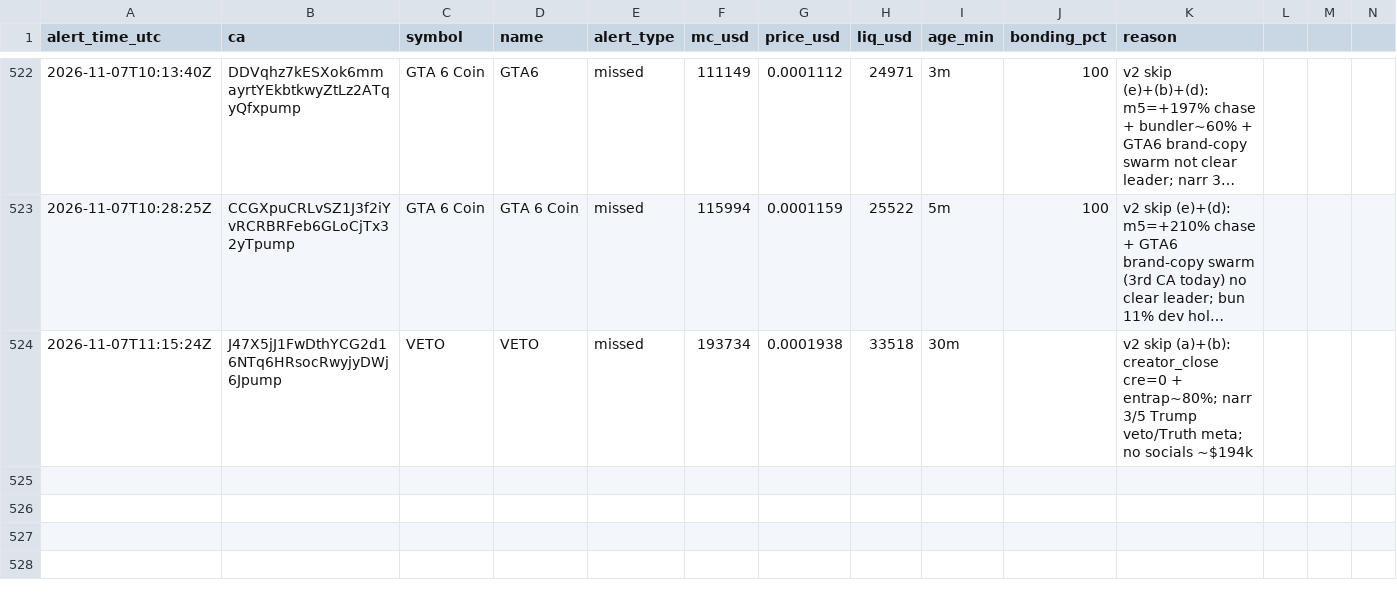
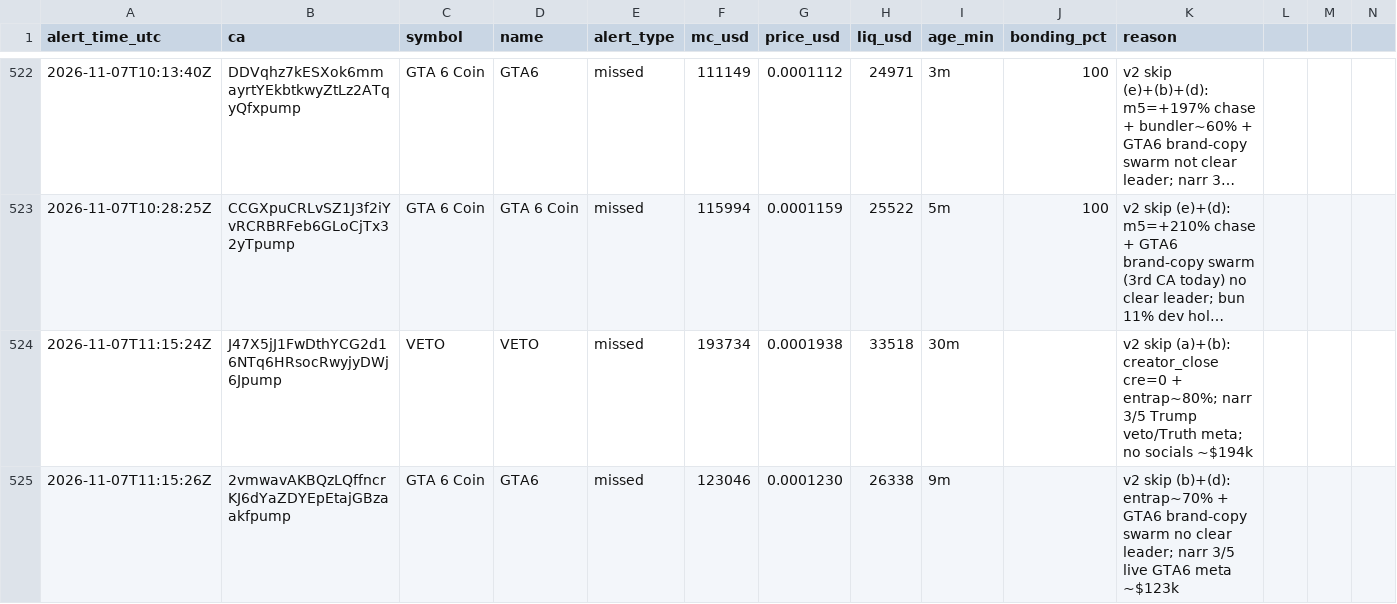
Before and after one commit to andreolf/memecoin-paper-tracker, a CSV file: data/alerts.csv, drawn as a sheet; only a part is shown, gaps mark what is left out; long unchanged cells end in …; rows hold the shown columns only; the diff names each change by its address in the sheet, - before the commit and + after, or states it on an @@ line.

Commit message:
alert: GTA 6 Coin

```diff
--- a/data/alerts.csv
+++ b/data/alerts.csv
+row 525: 2026-11-07T11:15:26Z | 2vmwavAKBQzLQffncrKJ6dYaZDYEpEtajGBzaakfpump | GTA 6 Coin | GTA6 | missed | 123046 | 0.0001230 | 26338 | 9m |  | v2 skip (b)+(d): entrap~70% + GTA6 brand-copy swarm no clear leader; narr 3/5 live GTA6 meta ~$123k
```
